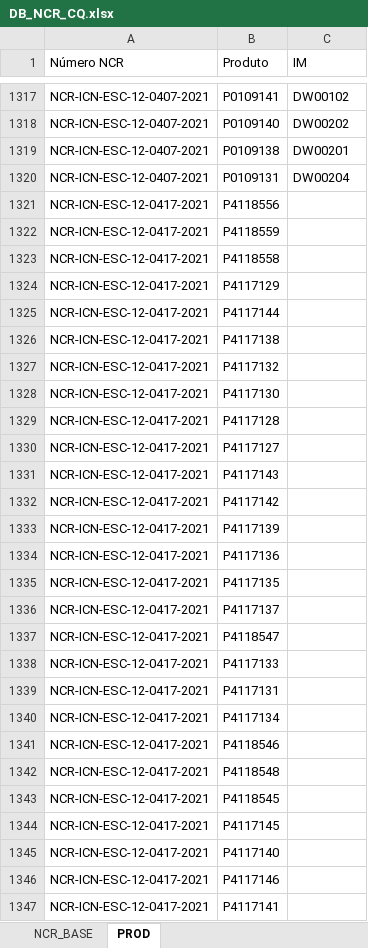
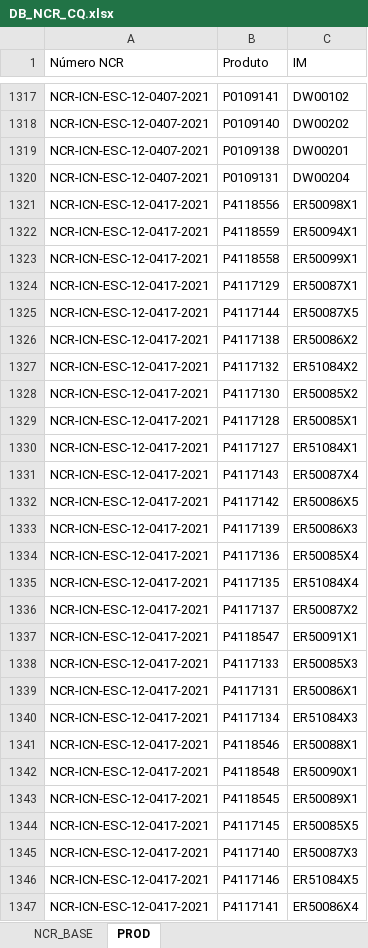
Before and after one commit to AlexsandroMO/TRATA_NF, an Excel workbook: DataProcessing/DB_NCR_CQ.xlsx, sheet PROD, drawn as a sheet; only a part is shown, gaps mark what is left out; values as stored, in another font and other column widths than the file's, no borders; the diff covers the shown part only; the diff names each change by its address in the sheet, - before the commit and + after, or states it on an @@ line.

```diff
--- a/DataProcessing/DB_NCR_CQ.xlsx (sheet PROD)
+++ b/DataProcessing/DB_NCR_CQ.xlsx (sheet PROD)
-C1321 (IM): (empty)
+C1321 (IM): ER50098X1
-C1322 (IM): (empty)
+C1322 (IM): ER50094X1
-C1323 (IM): (empty)
+C1323 (IM): ER50099X1
-C1324 (IM): (empty)
+C1324 (IM): ER50087X1
-C1325 (IM): (empty)
+C1325 (IM): ER50087X5
-C1326 (IM): (empty)
+C1326 (IM): ER50086X2
-C1327 (IM): (empty)
+C1327 (IM): ER51084X2
-C1328 (IM): (empty)
+C1328 (IM): ER50085X2
-C1329 (IM): (empty)
+C1329 (IM): ER50085X1
-C1330 (IM): (empty)
+C1330 (IM): ER51084X1
-C1331 (IM): (empty)
+C1331 (IM): ER50087X4
-C1332 (IM): (empty)
+C1332 (IM): ER50086X5
-C1333 (IM): (empty)
+C1333 (IM): ER50086X3
-C1334 (IM): (empty)
+C1334 (IM): ER50085X4
-C1335 (IM): (empty)
+C1335 (IM): ER51084X4
-C1336 (IM): (empty)
+C1336 (IM): ER50087X2
-C1337 (IM): (empty)
+C1337 (IM): ER50091X1
-C1338 (IM): (empty)
+C1338 (IM): ER50085X3
-C1339 (IM): (empty)
+C1339 (IM): ER50086X1
-C1340 (IM): (empty)
+C1340 (IM): ER51084X3
-C1341 (IM): (empty)
+C1341 (IM): ER50088X1
-C1342 (IM): (empty)
+C1342 (IM): ER50090X1
-C1343 (IM): (empty)
+C1343 (IM): ER50089X1
-C1344 (IM): (empty)
+C1344 (IM): ER50085X5
-C1345 (IM): (empty)
+C1345 (IM): ER50087X3
-C1346 (IM): (empty)
+C1346 (IM): ER51084X5
-C1347 (IM): (empty)
+C1347 (IM): ER50086X4
```
Also changed, not shown: 321 edited cells elsewhere in this sheet, 6 other files.
